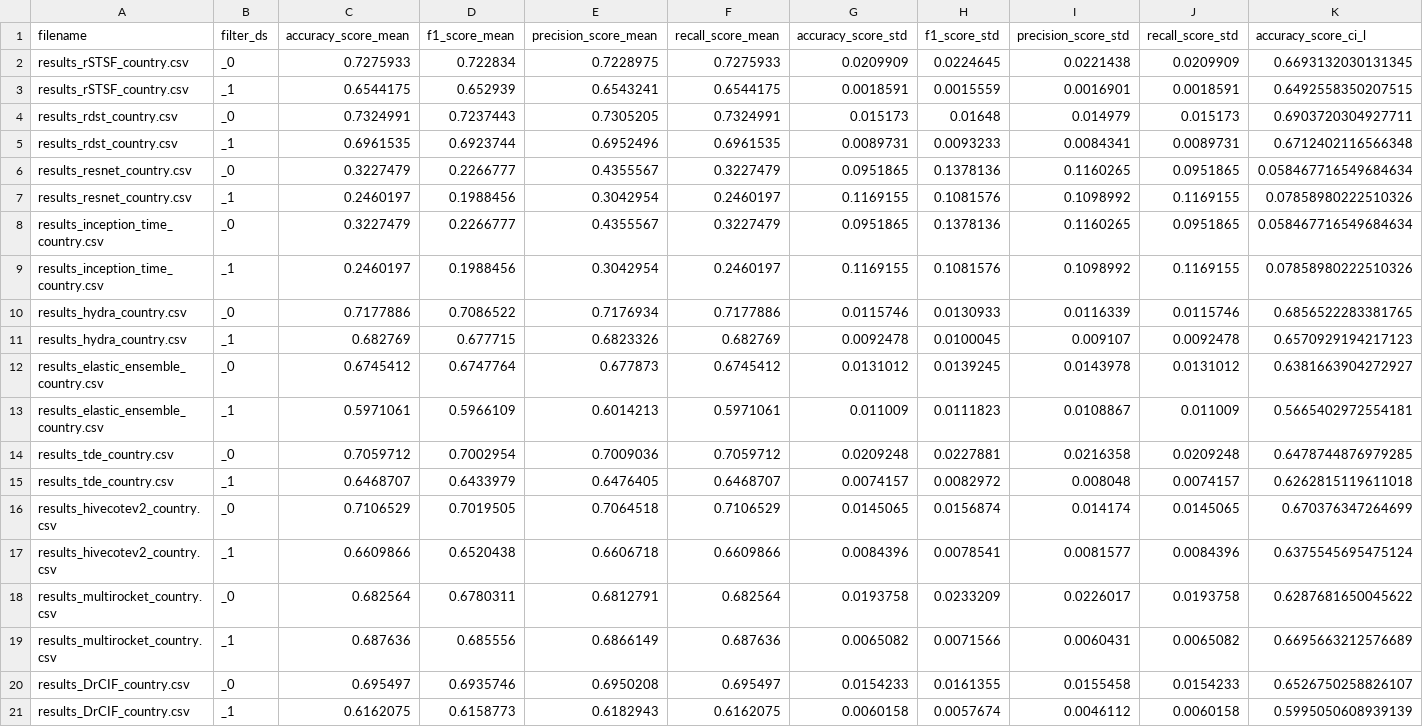
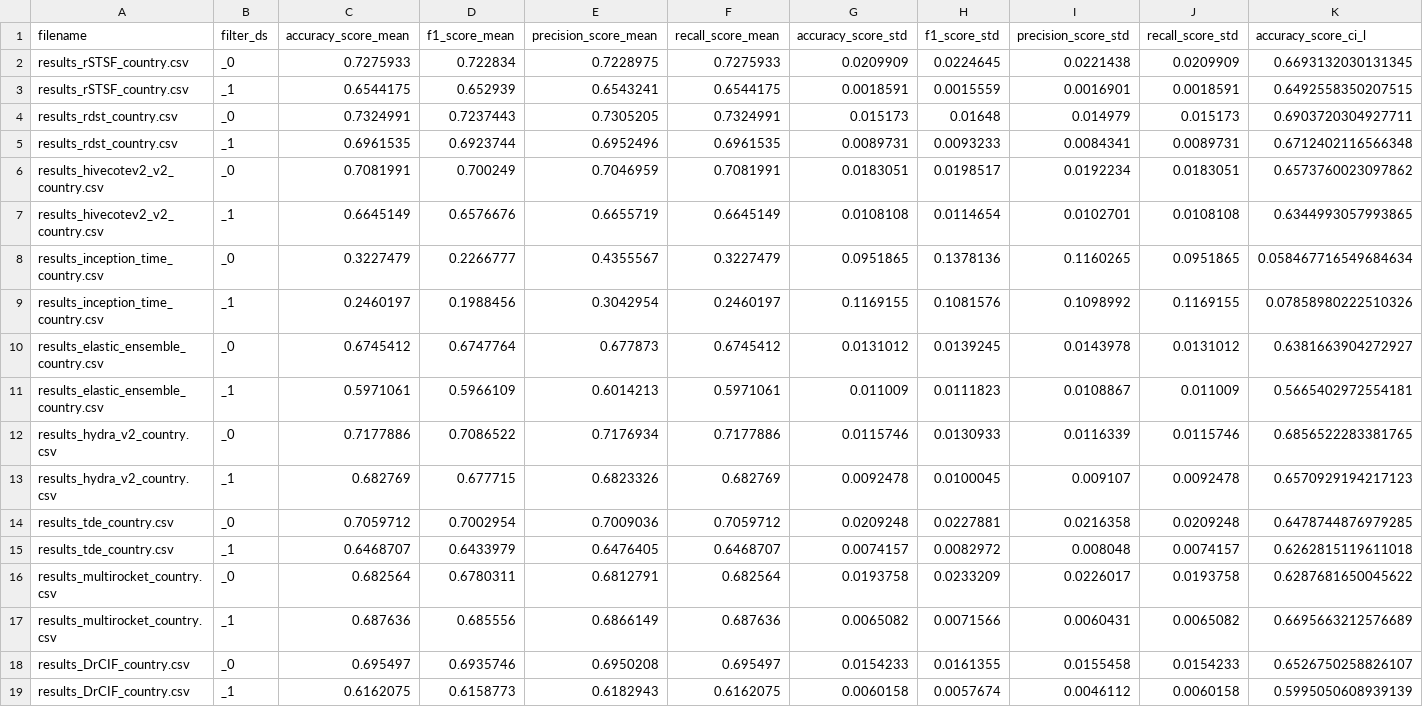
Before and after one commit to cakimie/Mestrado, a CSV file: classifiers/combined_entries_country.csv, drawn as a sheet; only a part is shown; removed rows and columns are numbered as before the commit, all else as after; rows hold the shown columns only; the diff names each change by its address in the sheet, - before the commit and + after, or states it on an @@ line.

```diff
--- a/classifiers/combined_entries_country.csv
+++ b/classifiers/combined_entries_country.csv
-row 6: results_resnet_country.csv | _0 | 0.3227479 | 0.2266777 | 0.4355567 | 0.3227479 | 0.0951865 | 0.1378136 | 0.1160265 | 0.0951865 | 0.058467716549684634
-row 7: results_resnet_country.csv | _1 | 0.2460197 | 0.1988456 | 0.3042954 | 0.2460197 | 0.1169155 | 0.1081576 | 0.1098992 | 0.1169155 | 0.07858980222510326
+row 6: results_hivecotev2_v2_country.csv | _0 | 0.7081991 | 0.700249 | 0.7046959 | 0.7081991 | 0.0183051 | 0.0198517 | 0.0192234 | 0.0183051 | 0.6573760023097862
+row 7: results_hivecotev2_v2_country.csv | _1 | 0.6645149 | 0.6576676 | 0.6655719 | 0.6645149 | 0.0108108 | 0.0114654 | 0.0102701 | 0.0108108 | 0.6344993057993865
-row 10: results_hydra_country.csv | _0 | 0.7177886 | 0.7086522 | 0.7176934 | 0.7177886 | 0.0115746 | 0.0130933 | 0.0116339 | 0.0115746 | 0.6856522283381765
-row 11: results_hydra_country.csv | _1 | 0.682769 | 0.677715 | 0.6823326 | 0.682769 | 0.0092478 | 0.0100045 | 0.009107 | 0.0092478 | 0.6570929194217123
+row 12: results_hydra_v2_country.csv | _0 | 0.7177886 | 0.7086522 | 0.7176934 | 0.7177886 | 0.0115746 | 0.0130933 | 0.0116339 | 0.0115746 | 0.6856522283381765
+row 13: results_hydra_v2_country.csv | _1 | 0.682769 | 0.677715 | 0.6823326 | 0.682769 | 0.0092478 | 0.0100045 | 0.009107 | 0.0092478 | 0.6570929194217123
-row 16: results_hivecotev2_country.csv | _0 | 0.7106529 | 0.7019505 | 0.7064518 | 0.7106529 | 0.0145065 | 0.0156874 | 0.014174 | 0.0145065 | 0.670376347264699
-row 17: results_hivecotev2_country.csv | _1 | 0.6609866 | 0.6520438 | 0.6606718 | 0.6609866 | 0.0084396 | 0.0078541 | 0.0081577 | 0.0084396 | 0.6375545695475124
```
Also changed, not shown: classifiers/0_0.csv, classifiers/0_1.csv, 7 other files.
